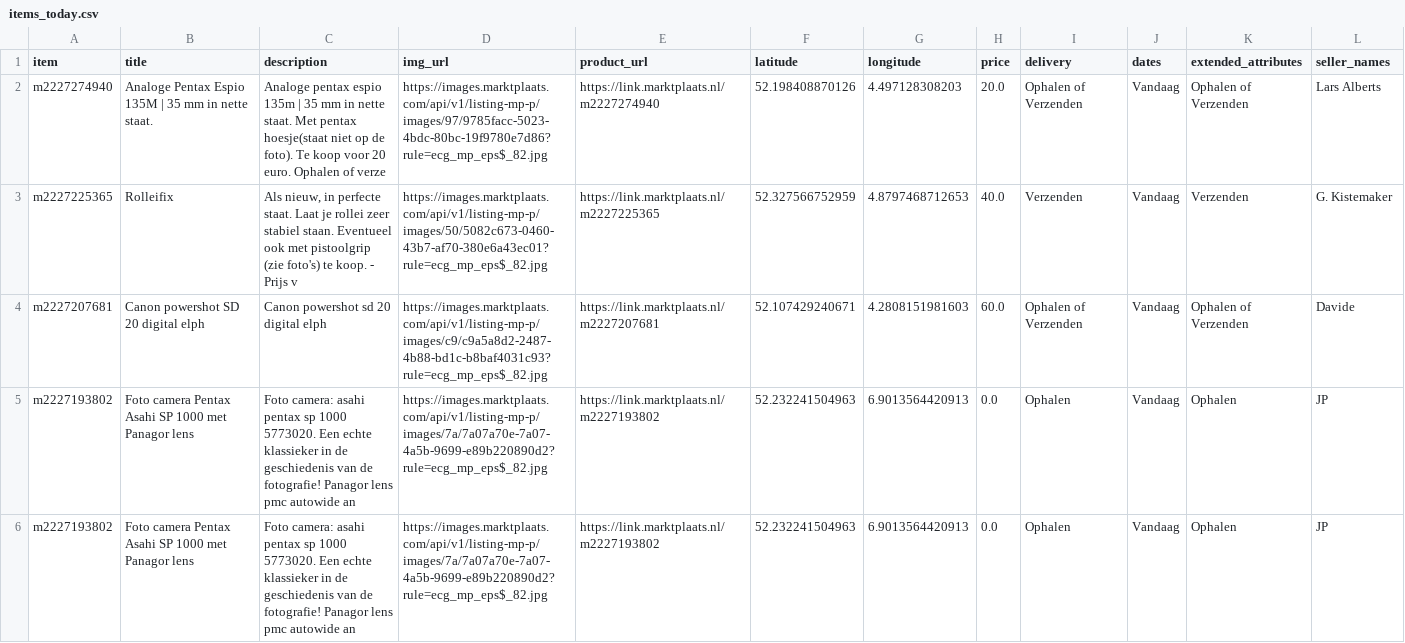
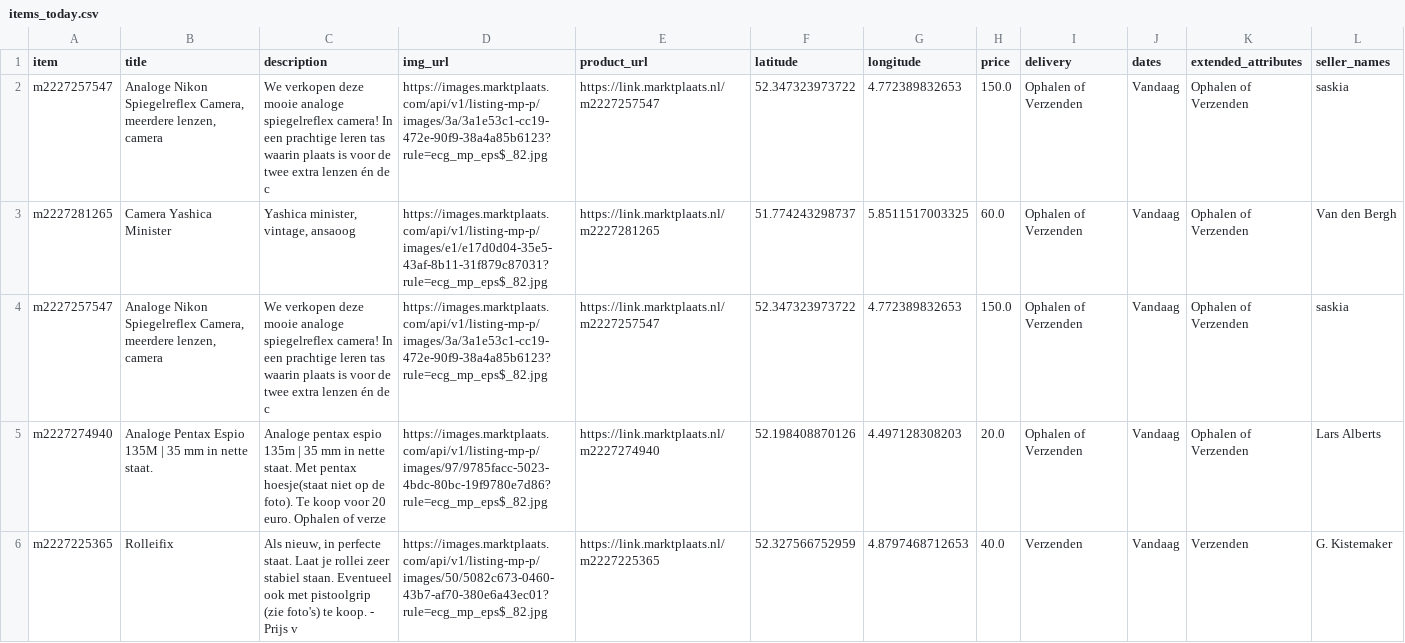
Before and after one commit to mcnakhaee/mp_notification, a CSV file: items_today.csv, drawn as a sheet; only a part is shown; the shorter side is filled out with more unchanged rows.

```diff
--- a/items_today.csv
+++ b/items_today.csv
@@ -1,2 +1,5 @@
 item,title,description,img_url,product_url,latitude,longitude,price,delivery,dates,extended_attributes,seller_names
+m2227257547,"Analoge Nikon Spiegelreflex Camera, meerdere lenzen, camera",We verkopen deze mooie analoge spiegelreflex camera! In een prachtige leren tas waarin plaats is voor de twee extra lenzen én de c,https://images.marktplaats.com/api/v1/listing-mp-p/images/3a/3a1e53c1-cc19-472e-90f9-38a4a85b6123?rule=ecg_mp_eps$_82.jpg,https://link.marktplaats.nl/m2227257547,52.347323973722,4.772389832653,150.0,Ophalen of Verzenden,Vandaag,Ophalen of Verzenden,saskia
+m2227281265,Camera Yashica Minister,"Yashica minister, vintage, ansaoog",https://images.marktplaats.com/api/v1/listing-mp-p/images/e1/e17d0d04-35e5-43af-8b11-31f879c87031?rule=ecg_mp_eps$_82.jpg,https://link.marktplaats.nl/m2227281265,51.774243298737,5.8511517003325,60.0,Ophalen of Verzenden,Vandaag,Ophalen of Verzenden,Van den Bergh
+m2227257547,"Analoge Nikon Spiegelreflex Camera, meerdere lenzen, camera",We verkopen deze mooie analoge spiegelreflex camera! In een prachtige leren tas waarin plaats is voor de twee extra lenzen én de c,https://images.marktplaats.com/api/v1/listing-mp-p/images/3a/3a1e53c1-cc19-472e-90f9-38a4a85b6123?rule=ecg_mp_eps$_82.jpg,https://link.marktplaats.nl/m2227257547,52.347323973722,4.772389832653,150.0,Ophalen of Verzenden,Vandaag,Ophalen of Verzenden,saskia
 m2227274940,Analoge Pentax Espio 135M | 35 mm in nette staat.,Analoge pentax espio 135m | 35 mm in nette staat. Met pentax hoesje(staat niet op de foto). Te koop voor 20 euro. Ophalen of verze,https://images.marktplaats.com/api/v1/listing-mp-p/images/97/9785facc-5023-4bdc-80bc-19f9780e7d86?rule=ecg_mp_eps$_82.jpg,https://link.marktplaats.nl/m2227274940,52.198408870126,4.497128308203,20.0,Ophalen of Verzenden,Vandaag,Ophalen of Verzenden,Lars Alberts
```
